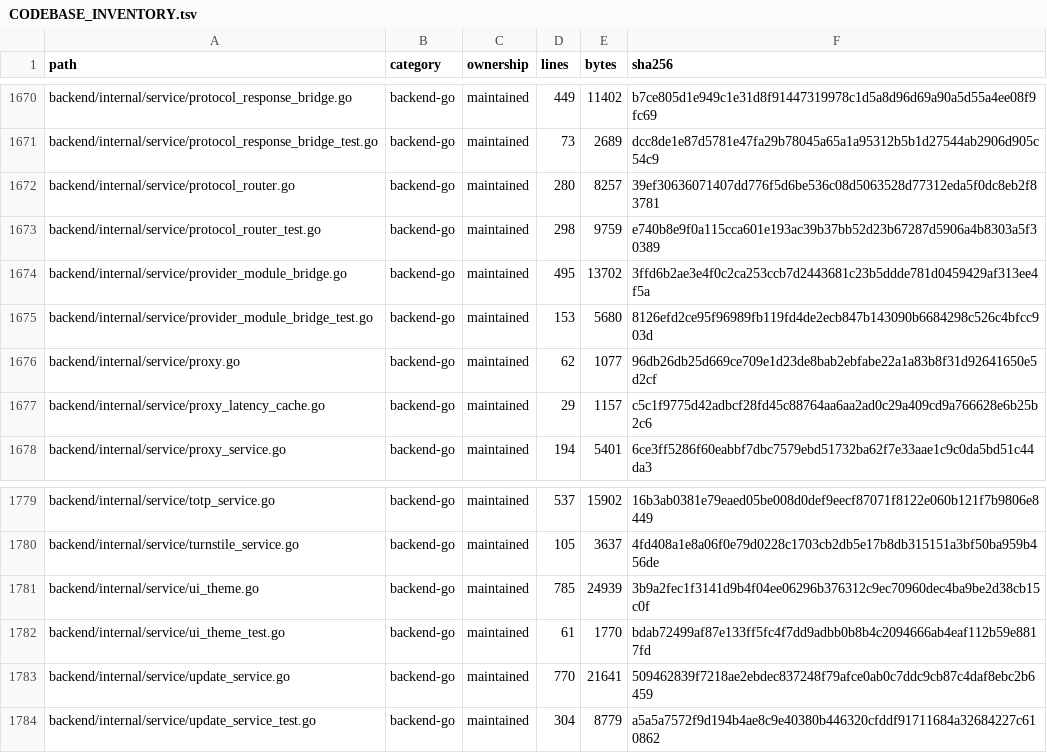
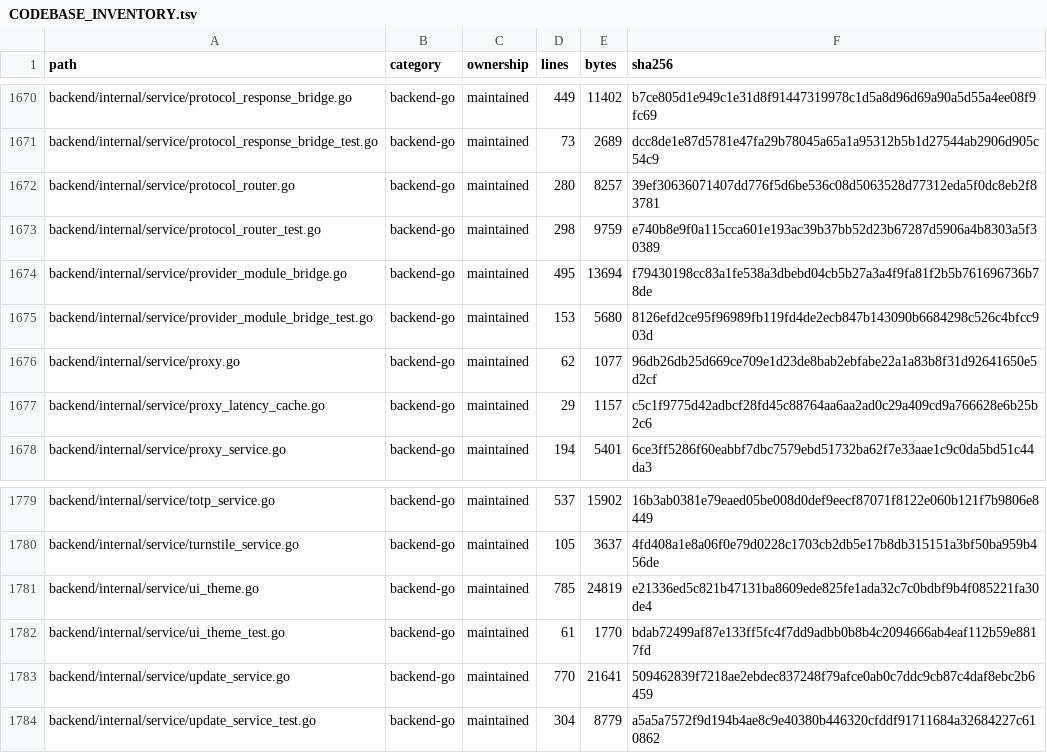
Before and after one commit to lilynas/LightBridge, a TSV file: docs/architecture/CODEBASE_INVENTORY.tsv, drawn as a sheet; only a part is shown, gaps mark what is left out.

```diff
--- a/docs/architecture/CODEBASE_INVENTORY.tsv
+++ b/docs/architecture/CODEBASE_INVENTORY.tsv
@@ -1673,3 +1673,3 @@ backend/internal/service/protocol_router.go	backend-go	maintained	280	8257	39ef3
 backend/internal/service/protocol_router_test.go	backend-go	maintained	298	9759	e740b8e9f0a115cca601e193ac39b37bb52d23b67287d5906a4b8303a5f30389
-backend/internal/service/provider_module_bridge.go	backend-go	maintained	495	13702	3ffd6b2ae3e4f0c2ca253ccb7d2443681c23b5ddde781d0459429af313ee4f5a
+backend/internal/service/provider_module_bridge.go	backend-go	maintained	495	13694	f79430198cc83a1fe538a3dbebd04cb5b27a3a4f9fa81f2b5b761696736b78de
 backend/internal/service/provider_module_bridge_test.go	backend-go	maintained	153	5680	8126efd2ce95f96989fb119fd4de2ecb847b143090b6684298c526c4bfcc903d
@@ -1780,3 +1780,3 @@ backend/internal/service/totp_service.go	backend-go	maintained	537	15902	16b3ab0
 backend/internal/service/turnstile_service.go	backend-go	maintained	105	3637	4fd408a1e8a06f0e79d0228c1703cb2db5e17b8db315151a3bf50ba959b456de
-backend/internal/service/ui_theme.go	backend-go	maintained	785	24939	3b9a2fec1f3141d9b4f04ee06296b376312c9ec70960dec4ba9be2d38cb15c0f
+backend/internal/service/ui_theme.go	backend-go	maintained	785	24819	e21336ed5c821b47131ba8609ede825fe1ada32c7c0bdbf9b4f085221fa30de4
 backend/internal/service/ui_theme_test.go	backend-go	maintained	61	1770	bdab72499af87e133ff5fc4f7dd9adbb0b8b4c2094666ab4eaf112b59e8817fd
```
Also changed, not shown: 2 other files.
